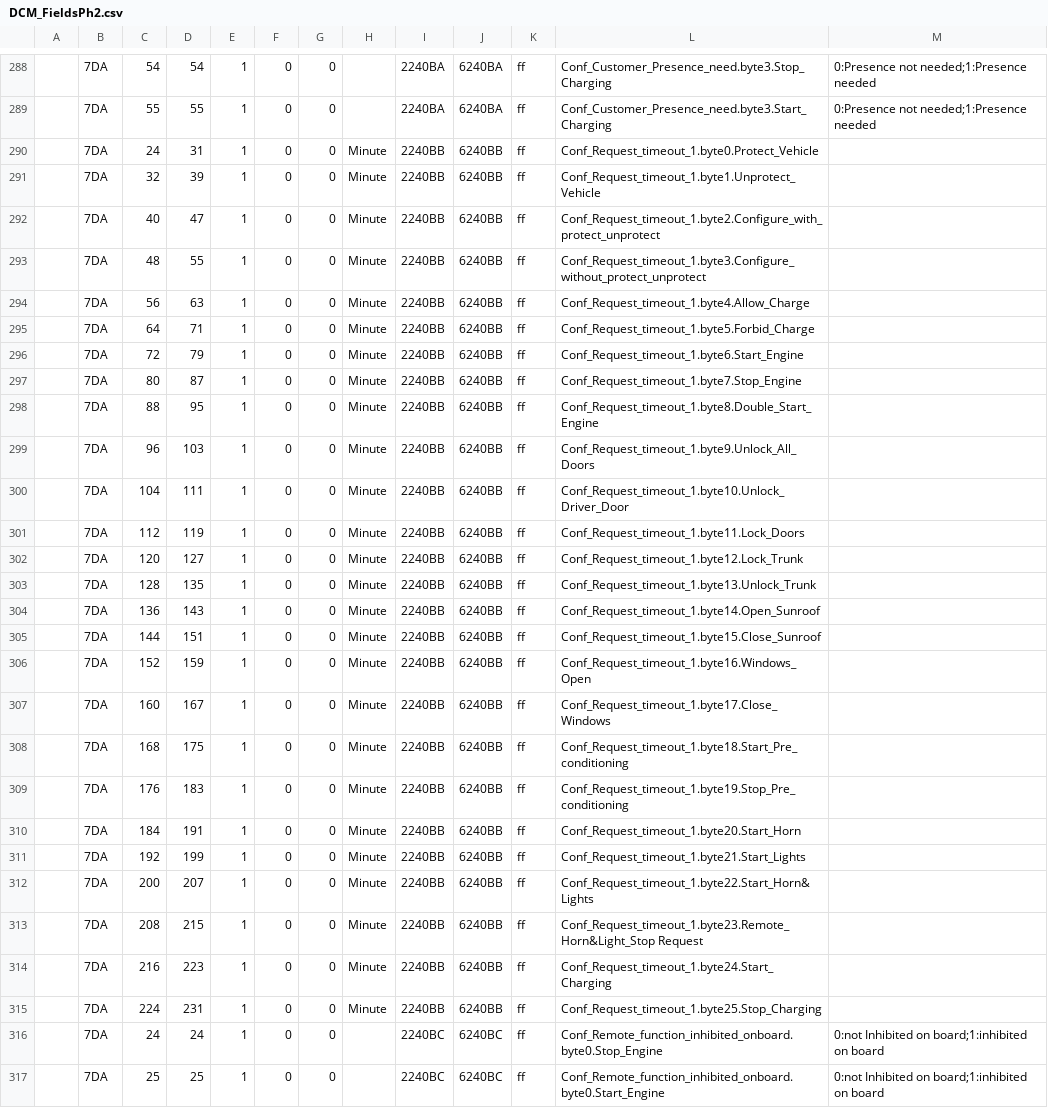
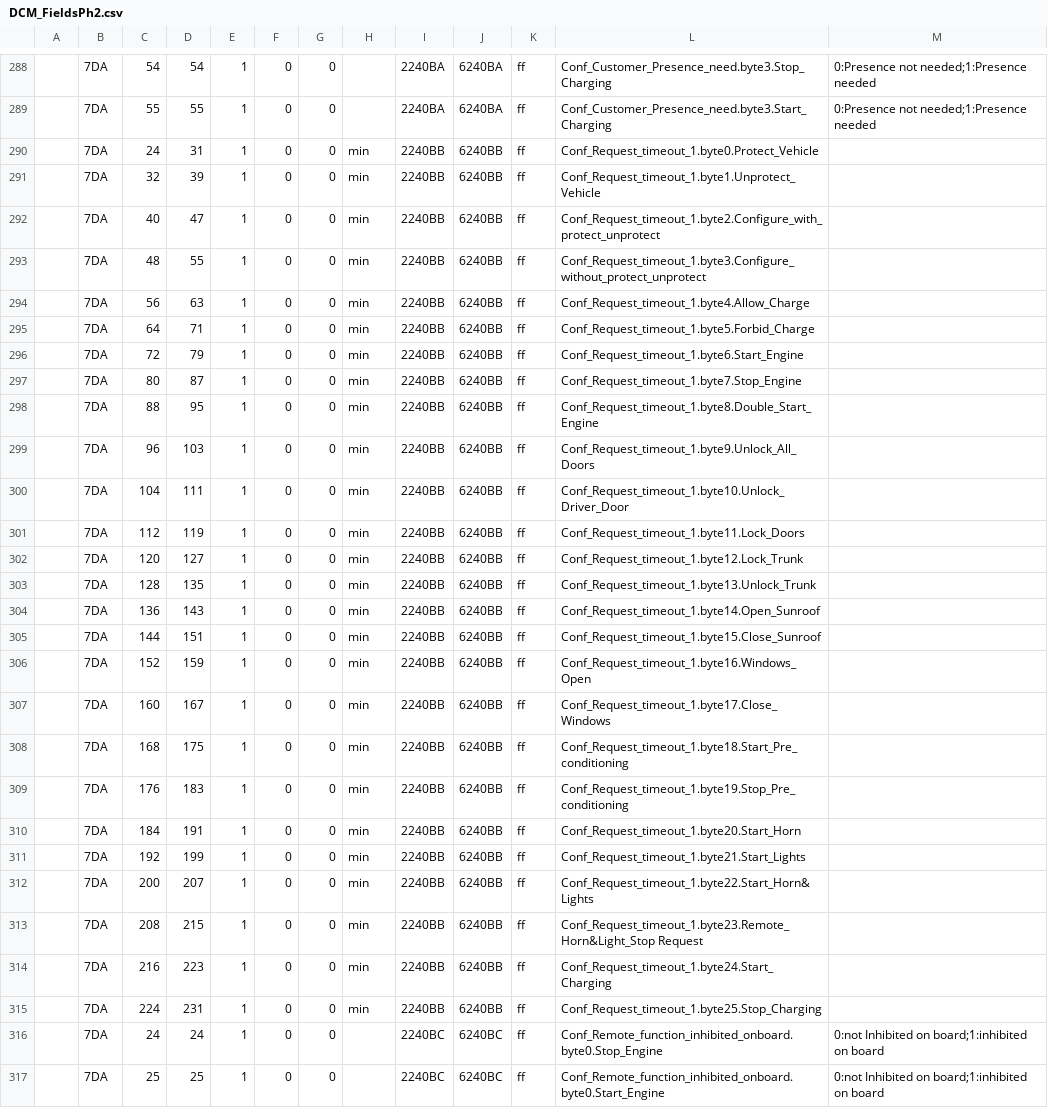
Before and after one commit to fesch/CanZE, a CSV file: app/src/main/assets/DCM_FieldsPh2.csv, drawn as a sheet; only a part is shown, gaps mark what is left out; the diff covers the shown part only.

```diff
--- a/app/src/main/assets/DCM_FieldsPh2.csv
+++ b/app/src/main/assets/DCM_FieldsPh2.csv
@@ -289,28 +289,28 @@
 ,7DA,55,55,1,0,0,,2240BA,6240BA,ff,Conf_Customer_Presence_need.byte3.Start_Charging,0:Presence not needed;1:Presence needed
-,7DA,24,31,1,0,0,Minute,2240BB,6240BB,ff,Conf_Request_timeout_1.byte0.Protect_Vehicle
-,7DA,32,39,1,0,0,Minute,2240BB,6240BB,ff,Conf_Request_timeout_1.byte1.Unprotect_Vehicle
-,7DA,40,47,1,0,0,Minute,2240BB,6240BB,ff,Conf_Request_timeout_1.byte2.Configure_with_protect_unprotect
-,7DA,48,55,1,0,0,Minute,2240BB,6240BB,ff,Conf_Request_timeout_1.byte3.Configure_without_protect_unprotect
-,7DA,56,63,1,0,0,Minute,2240BB,6240BB,ff,Conf_Request_timeout_1.byte4.Allow_Charge
-,7DA,64,71,1,0,0,Minute,2240BB,6240BB,ff,Conf_Request_timeout_1.byte5.Forbid_Charge
-,7DA,72,79,1,0,0,Minute,2240BB,6240BB,ff,Conf_Request_timeout_1.byte6.Start_Engine
-,7DA,80,87,1,0,0,Minute,2240BB,6240BB,ff,Conf_Request_timeout_1.byte7.Stop_Engine
-,7DA,88,95,1,0,0,Minute,2240BB,6240BB,ff,Conf_Request_timeout_1.byte8.Double_Start_Engine
-,7DA,96,103,1,0,0,Minute,2240BB,6240BB,ff,Conf_Request_timeout_1.byte9.Unlock_All_Doors
-,7DA,104,111,1,0,0,Minute,2240BB,6240BB,ff,Conf_Request_timeout_1.byte10.Unlock_Driver_Door
-,7DA,112,119,1,0,0,Minute,2240BB,6240BB,ff,Conf_Request_timeout_1.byte11.Lock_Doors
-,7DA,120,127,1,0,0,Minute,2240BB,6240BB,ff,Conf_Request_timeout_1.byte12.Lock_Trunk
-,7DA,128,135,1,0,0,Minute,2240BB,6240BB,ff,Conf_Request_timeout_1.byte13.Unlock_Trunk
-,7DA,136,143,1,0,0,Minute,2240BB,6240BB,ff,Conf_Request_timeout_1.byte14.Open_Sunroof
-,7DA,144,151,1,0,0,Minute,2240BB,6240BB,ff,Conf_Request_timeout_1.byte15.Close_Sunroof
-,7DA,152,159,1,0,0,Minute,2240BB,6240BB,ff,Conf_Request_timeout_1.byte16.Windows_Open
-,7DA,160,167,1,0,0,Minute,2240BB,6240BB,ff,Conf_Request_timeout_1.byte17.Close_Windows
-,7DA,168,175,1,0,0,Minute,2240BB,6240BB,ff,Conf_Request_timeout_1.byte18.Start_Pre_conditioning
-,7DA,176,183,1,0,0,Minute,2240BB,6240BB,ff,Conf_Request_timeout_1.byte19.Stop_Pre_conditioning
-,7DA,184,191,1,0,0,Minute,2240BB,6240BB,ff,Conf_Request_timeout_1.byte20.Start_Horn
-,7DA,192,199,1,0,0,Minute,2240BB,6240BB,ff,Conf_Request_timeout_1.byte21.Start_Lights
-,7DA,200,207,1,0,0,Minute,2240BB,6240BB,ff,Conf_Request_timeout_1.byte22.Start_Horn&Lights
-,7DA,208,215,1,0,0,Minute,2240BB,6240BB,ff,Conf_Request_timeout_1.byte23.Remote_Horn&Light_Stop Request
-,7DA,216,223,1,0,0,Minute,2240BB,6240BB,ff,Conf_Request_timeout_1.byte24.Start_Charging
-,7DA,224,231,1,0,0,Minute,2240BB,6240BB,ff,Conf_Request_timeout_1.byte25.Stop_Charging
+,7DA,24,31,1,0,0,min,2240BB,6240BB,ff,Conf_Request_timeout_1.byte0.Protect_Vehicle
+,7DA,32,39,1,0,0,min,2240BB,6240BB,ff,Conf_Request_timeout_1.byte1.Unprotect_Vehicle
+,7DA,40,47,1,0,0,min,2240BB,6240BB,ff,Conf_Request_timeout_1.byte2.Configure_with_protect_unprotect
+,7DA,48,55,1,0,0,min,2240BB,6240BB,ff,Conf_Request_timeout_1.byte3.Configure_without_protect_unprotect
+,7DA,56,63,1,0,0,min,2240BB,6240BB,ff,Conf_Request_timeout_1.byte4.Allow_Charge
+,7DA,64,71,1,0,0,min,2240BB,6240BB,ff,Conf_Request_timeout_1.byte5.Forbid_Charge
+,7DA,72,79,1,0,0,min,2240BB,6240BB,ff,Conf_Request_timeout_1.byte6.Start_Engine
+,7DA,80,87,1,0,0,min,2240BB,6240BB,ff,Conf_Request_timeout_1.byte7.Stop_Engine
+,7DA,88,95,1,0,0,min,2240BB,6240BB,ff,Conf_Request_timeout_1.byte8.Double_Start_Engine
+,7DA,96,103,1,0,0,min,2240BB,6240BB,ff,Conf_Request_timeout_1.byte9.Unlock_All_Doors
+,7DA,104,111,1,0,0,min,2240BB,6240BB,ff,Conf_Request_timeout_1.byte10.Unlock_Driver_Door
+,7DA,112,119,1,0,0,min,2240BB,6240BB,ff,Conf_Request_timeout_1.byte11.Lock_Doors
+,7DA,120,127,1,0,0,min,2240BB,6240BB,ff,Conf_Request_timeout_1.byte12.Lock_Trunk
+,7DA,128,135,1,0,0,min,2240BB,6240BB,ff,Conf_Request_timeout_1.byte13.Unlock_Trunk
+,7DA,136,143,1,0,0,min,2240BB,6240BB,ff,Conf_Request_timeout_1.byte14.Open_Sunroof
+,7DA,144,151,1,0,0,min,2240BB,6240BB,ff,Conf_Request_timeout_1.byte15.Close_Sunroof
+,7DA,152,159,1,0,0,min,2240BB,6240BB,ff,Conf_Request_timeout_1.byte16.Windows_Open
+,7DA,160,167,1,0,0,min,2240BB,6240BB,ff,Conf_Request_timeout_1.byte17.Close_Windows
+,7DA,168,175,1,0,0,min,2240BB,6240BB,ff,Conf_Request_timeout_1.byte18.Start_Pre_conditioning
+,7DA,176,183,1,0,0,min,2240BB,6240BB,ff,Conf_Request_timeout_1.byte19.Stop_Pre_conditioning
+,7DA,184,191,1,0,0,min,2240BB,6240BB,ff,Conf_Request_timeout_1.byte20.Start_Horn
+,7DA,192,199,1,0,0,min,2240BB,6240BB,ff,Conf_Request_timeout_1.byte21.Start_Lights
+,7DA,200,207,1,0,0,min,2240BB,6240BB,ff,Conf_Request_timeout_1.byte22.Start_Horn&Lights
+,7DA,208,215,1,0,0,min,2240BB,6240BB,ff,Conf_Request_timeout_1.byte23.Remote_Horn&Light_Stop Request
+,7DA,216,223,1,0,0,min,2240BB,6240BB,ff,Conf_Request_timeout_1.byte24.Start_Charging
+,7DA,224,231,1,0,0,min,2240BB,6240BB,ff,Conf_Request_timeout_1.byte25.Stop_Charging
 ,7DA,24,24,1,0,0,,2240BC,6240BC,ff,Conf_Remote_function_inhibited_onboard.byte0.Stop_Engine,0:not Inhibited on board;1:inhibited on board
```
Also changed, not shown: 170 edited cells elsewhere in this file, app/src/main/assets/HVAC_FieldsPh2.csv, app/src/main/assets/LBC2_FieldsPh2.csv, 27 other files.
